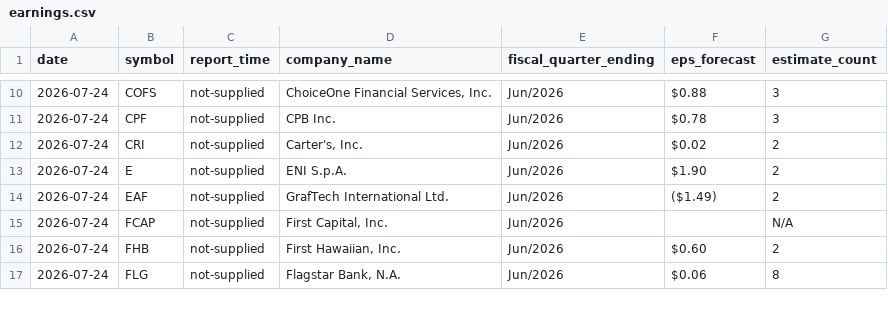
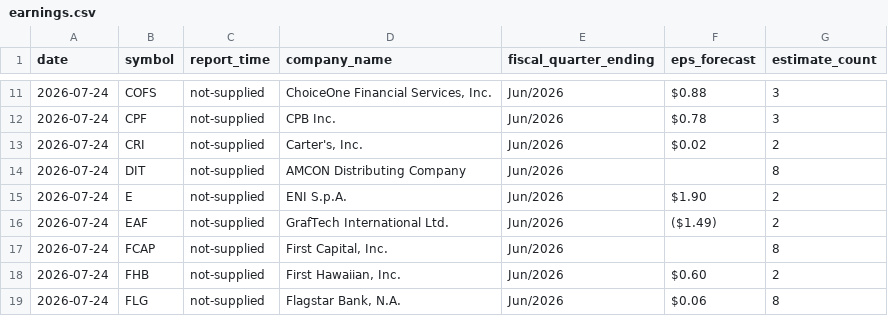
Before and after one commit to thedatadavis/extrapcap, a CSV file: data/events/earnings.csv, drawn as a sheet; only a part is shown, gaps mark what is left out; the diff covers the shown part only.

```diff
--- a/data/events/earnings.csv
+++ b/data/events/earnings.csv
@@ -12,5 +13,6 @@ date,symbol,report_time,company_name,fiscal_quarter_ending,eps_forecast,estimate
 2026-07-24,CRI,not-supplied,"Carter's, Inc.",Jun/2026,$0.02,2
+2026-07-24,DIT,not-supplied,AMCON Distributing Company,Jun/2026,,8
 2026-07-24,E,not-supplied,ENI S.p.A.,Jun/2026,$1.90,2
 2026-07-24,EAF,not-supplied,GrafTech International Ltd.,Jun/2026,($1.49),2
-2026-07-24,FCAP,not-supplied,"First Capital, Inc.",Jun/2026,,N/A
+2026-07-24,FCAP,not-supplied,"First Capital, Inc.",Jun/2026,,8
 2026-07-24,FHB,not-supplied,"First Hawaiian, Inc.",Jun/2026,$0.60,2
```
Also changed, not shown: 2 added rows, 2 removed rows and 6 edited cells elsewhere in this file, 2 other files.
